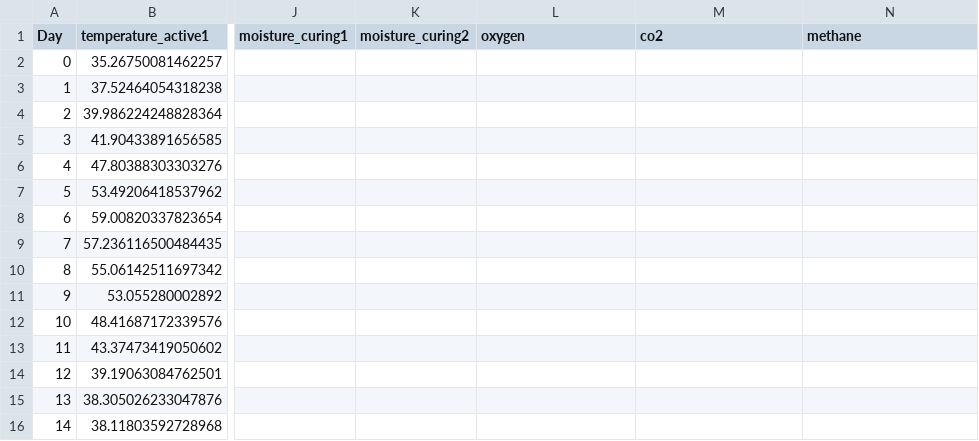
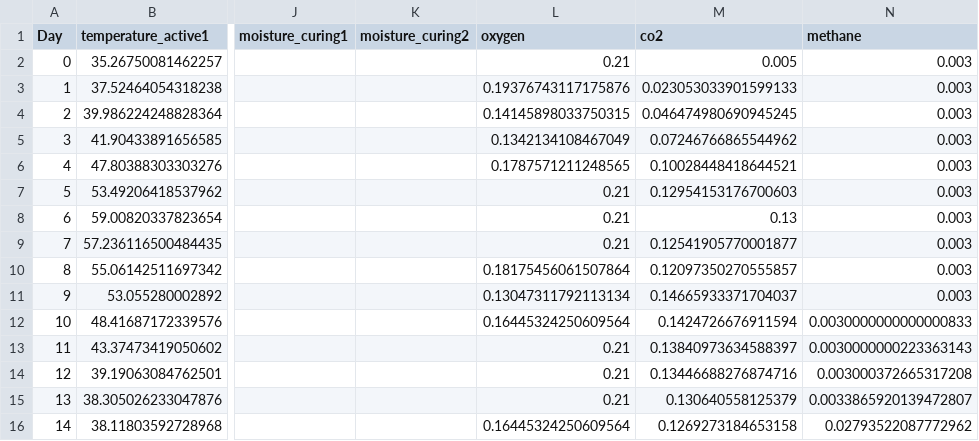
Before and after one commit to hengrvisal/LIDA-Composting-Project, a CSV file: ideal_inflated_data.csv, drawn as a sheet; only a part is shown, gaps mark what is left out; the diff covers the shown part only; the diff names each change by its address in the sheet, - before the commit and + after, or states it on an @@ line.

Commit message:
ideal dataset creation

```diff
--- a/ideal_inflated_data.csv
+++ b/ideal_inflated_data.csv
-L2 (oxygen): (empty)
+L2 (oxygen): 0.21
-M2 (co2): (empty)
+M2 (co2): 0.005
-N2:N11 (methane): (empty)
+N2:N11 (methane): 0.003
-L3 (oxygen): (empty)
+L3 (oxygen): 0.19376743117175876
-M3 (co2): (empty)
+M3 (co2): 0.023053033901599133
-L4 (oxygen): (empty)
+L4 (oxygen): 0.14145898033750315
-M4 (co2): (empty)
+M4 (co2): 0.046474980690945245
-L5 (oxygen): (empty)
+L5 (oxygen): 0.1342134108467049
-M5 (co2): (empty)
+M5 (co2): 0.07246766865544962
-L6 (oxygen): (empty)
+L6 (oxygen): 0.1787571211248565
-M6 (co2): (empty)
+M6 (co2): 0.10028448418644521
-L7:L9 (oxygen): (empty)
+L7:L9 (oxygen): 0.21
-M7 (co2): (empty)
+M7 (co2): 0.12954153176700603
-M8 (co2): (empty)
+M8 (co2): 0.13
-M9 (co2): (empty)
+M9 (co2): 0.12541905770001877
-L10 (oxygen): (empty)
+L10 (oxygen): 0.18175456061507864
-M10 (co2): (empty)
+M10 (co2): 0.12097350270555857
-L11 (oxygen): (empty)
+L11 (oxygen): 0.13047311792113134
-M11 (co2): (empty)
+M11 (co2): 0.14665933371704037
-L12 (oxygen): (empty)
+L12 (oxygen): 0.16445324250609564
-M12 (co2): (empty)
+M12 (co2): 0.1424726676911594
-N12 (methane): (empty)
+N12 (methane): 0.0030000000000000833
-L13:L15 (oxygen): (empty)
+L13:L15 (oxygen): 0.21
-M13 (co2): (empty)
+M13 (co2): 0.13840973634588397
-N13 (methane): (empty)
+N13 (methane): 0.0030000000223363143
-M14 (co2): (empty)
+M14 (co2): 0.13446688276874716
-N14 (methane): (empty)
+N14 (methane): 0.003000372665317208
-M15 (co2): (empty)
+M15 (co2): 0.130640558125379
-N15 (methane): (empty)
+N15 (methane): 0.0033865920139472807
-L16 (oxygen): (empty)
+L16 (oxygen): 0.16445324250609564
-M16 (co2): (empty)
+M16 (co2): 0.1269273184653158
-N16 (methane): (empty)
+N16 (methane): 0.02793522087772962
```
Also changed, not shown: 33 edited cells elsewhere in this file, 2 other files.
